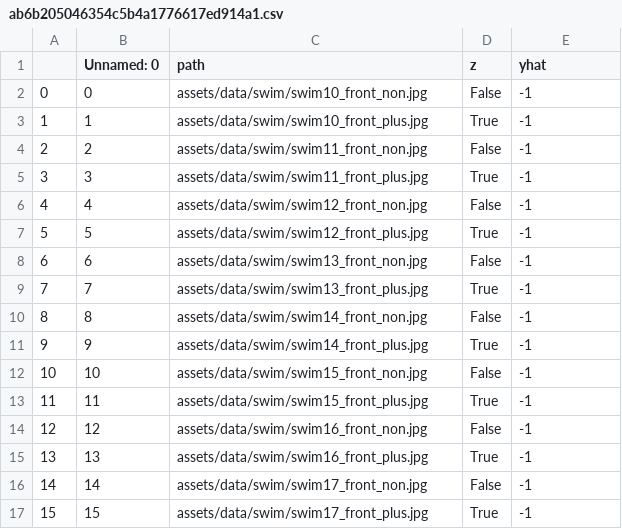
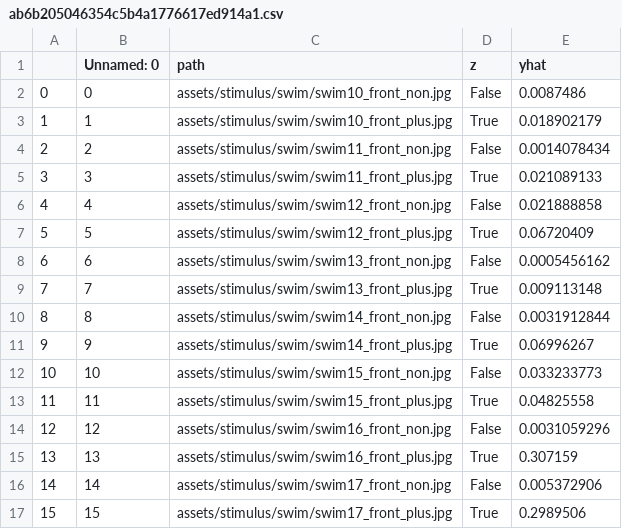
Before and after one commit to mitmedialab/turingbox, a CSV file: api/assets/comcon/ab6b205046354c5b4a1776617ed914a1.csv, drawn as a sheet; only a part is shown; the diff covers the shown part only.

```diff
--- a/api/assets/comcon/ab6b205046354c5b4a1776617ed914a1.csv
+++ b/api/assets/comcon/ab6b205046354c5b4a1776617ed914a1.csv
@@ -1,17 +1,17 @@
 ,Unnamed: 0,path,z,yhat
-0,0,assets/data/swim/swim10_front_non.jpg,False,-1
-1,1,assets/data/swim/swim10_front_plus.jpg,True,-1
-2,2,assets/data/swim/swim11_front_non.jpg,False,-1
-3,3,assets/data/swim/swim11_front_plus.jpg,True,-1
-4,4,assets/data/swim/swim12_front_non.jpg,False,-1
-5,5,assets/data/swim/swim12_front_plus.jpg,True,-1
-6,6,assets/data/swim/swim13_front_non.jpg,False,-1
-7,7,assets/data/swim/swim13_front_plus.jpg,True,-1
-8,8,assets/data/swim/swim14_front_non.jpg,False,-1
-9,9,assets/data/swim/swim14_front_plus.jpg,True,-1
-10,10,assets/data/swim/swim15_front_non.jpg,False,-1
-11,11,assets/data/swim/swim15_front_plus.jpg,True,-1
-12,12,assets/data/swim/swim16_front_non.jpg,False,-1
-13,13,assets/data/swim/swim16_front_plus.jpg,True,-1
-14,14,assets/data/swim/swim17_front_non.jpg,False,-1
-15,15,assets/data/swim/swim17_front_plus.jpg,True,-1
+0,0,assets/stimulus/swim/swim10_front_non.jpg,False,0.0087486
+1,1,assets/stimulus/swim/swim10_front_plus.jpg,True,0.018902179
+2,2,assets/stimulus/swim/swim11_front_non.jpg,False,0.0014078434
+3,3,assets/stimulus/swim/swim11_front_plus.jpg,True,0.021089133
+4,4,assets/stimulus/swim/swim12_front_non.jpg,False,0.021888858
+5,5,assets/stimulus/swim/swim12_front_plus.jpg,True,0.06720409
+6,6,assets/stimulus/swim/swim13_front_non.jpg,False,0.0005456162
+7,7,assets/stimulus/swim/swim13_front_plus.jpg,True,0.009113148
+8,8,assets/stimulus/swim/swim14_front_non.jpg,False,0.0031912844
+9,9,assets/stimulus/swim/swim14_front_plus.jpg,True,0.06996267
+10,10,assets/stimulus/swim/swim15_front_non.jpg,False,0.033233773
+11,11,assets/stimulus/swim/swim15_front_plus.jpg,True,0.04825558
+12,12,assets/stimulus/swim/swim16_front_non.jpg,False,0.0031059296
+13,13,assets/stimulus/swim/swim16_front_plus.jpg,True,0.307159
+14,14,assets/stimulus/swim/swim17_front_non.jpg,False,0.005372906
+15,15,assets/stimulus/swim/swim17_front_plus.jpg,True,0.2989506
```
Also changed, not shown: 96 edited cells elsewhere in this file, api/assets/stimulus/swim.csv, 6 other files.
